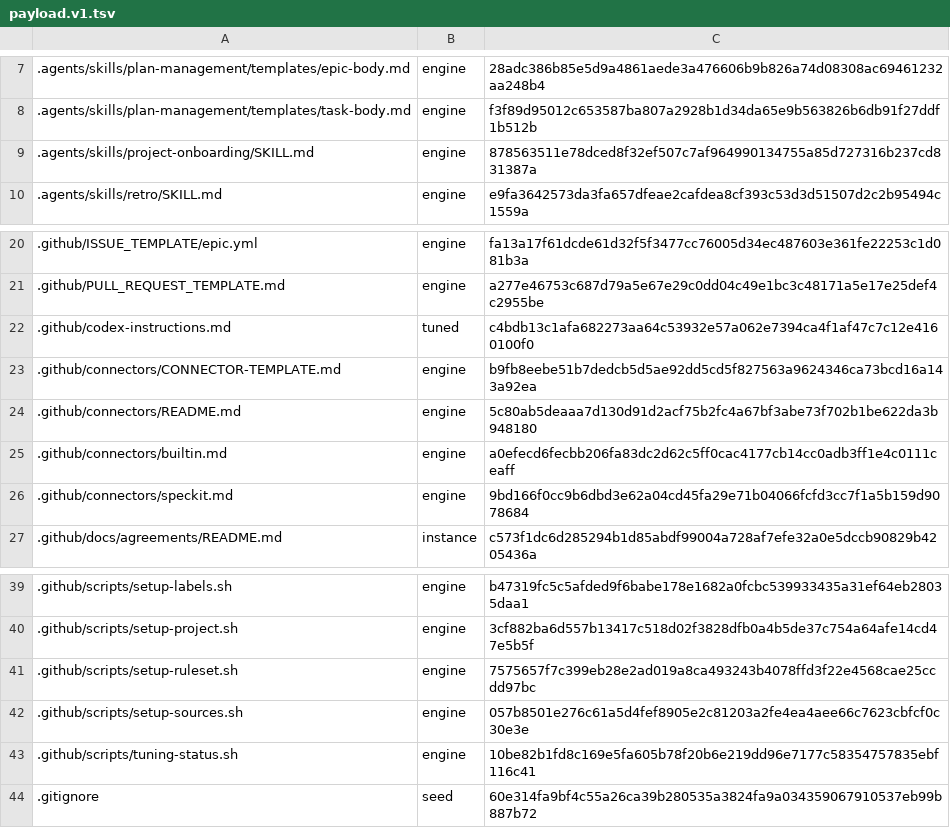
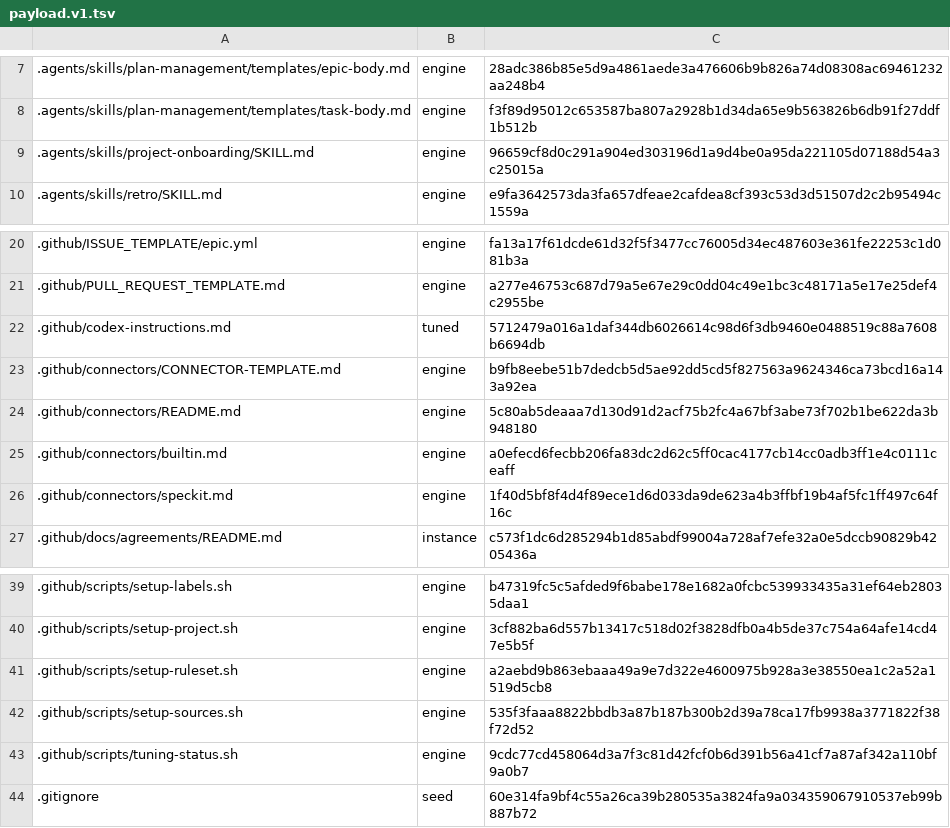
Before and after one commit to mochan-tk/agentic-dev-kit-for-codex, a TSV file: .github/distribution/payload.v1.tsv, drawn as a sheet; only a part is shown, gaps mark what is left out.

Commit message:
fix(distribution): close approved audit and adopter handoff gaps

```diff
--- a/.github/distribution/payload.v1.tsv
+++ b/.github/distribution/payload.v1.tsv
@@ -8,3 +8,3 @@
 .agents/skills/plan-management/templates/task-body.md	engine	f3f89d95012c653587ba807a2928b1d34da65e9b563826b6db91f27ddf1b512b
-.agents/skills/project-onboarding/SKILL.md	engine	878563511e78dced8f32ef507c7af964990134755a85d727316b237cd831387a
+.agents/skills/project-onboarding/SKILL.md	engine	96659cf8d0c291a904ed303196d1a9d4be0a95da221105d07188d54a3c25015a
 .agents/skills/retro/SKILL.md	engine	e9fa3642573da3fa657dfeae2cafdea8cf393c53d3d51507d2c2b95494c1559a
@@ -21,3 +21,3 @@
 .github/PULL_REQUEST_TEMPLATE.md	engine	a277e46753c687d79a5e67e29c0dd04c49e1bc3c48171a5e17e25def4c2955be
-.github/codex-instructions.md	tuned	c4bdb13c1afa682273aa64c53932e57a062e7394ca4f1af47c7c12e4160100f0
+.github/codex-instructions.md	tuned	5712479a016a1daf344db6026614c98d6f3db9460e0488519c88a7608b6694db
 .github/connectors/CONNECTOR-TEMPLATE.md	engine	b9fb8eebe51b7dedcb5d5ae92dd5cd5f827563a9624346ca73bcd16a143a92ea
@@ -25,3 +25,3 @@
 .github/connectors/builtin.md	engine	a0efecd6fecbb206fa83dc2d62c5ff0cac4177cb14cc0adb3ff1e4c0111ceaff
-.github/connectors/speckit.md	engine	9bd166f0cc9b6dbd3e62a04cd45fa29e71b04066fcfd3cc7f1a5b159d9078684
+.github/connectors/speckit.md	engine	1f40d5bf8f4d4f89ece1d6d033da9de623a4b3ffbf19b4af5fc1ff497c64f16c
 .github/docs/agreements/README.md	instance	c573f1dc6d285294b1d85abdf99004a728af7efe32a0e5dccb90829b4205436a
@@ -40,5 +40,5 @@
 .github/scripts/setup-project.sh	engine	3cf882ba6d557b13417c518d02f3828dfb0a4b5de37c754a64afe14cd47e5b5f
-.github/scripts/setup-ruleset.sh	engine	7575657f7c399eb28e2ad019a8ca493243b4078ffd3f22e4568cae25ccdd97bc
-.github/scripts/setup-sources.sh	engine	057b8501e276c61a5d4fef8905e2c81203a2fe4ea4aee66c7623cbfcf0c30e3e
-.github/scripts/tuning-status.sh	engine	10be82b1fd8c169e5fa605b78f20b6e219dd96e7177c58354757835ebf116c41
+.github/scripts/setup-ruleset.sh	engine	a2aebd9b863ebaaa49a9e7d322e4600975b928a3e38550ea1c2a52a1519d5cb8
+.github/scripts/setup-sources.sh	engine	535f3faaa8822bbdb3a87b187b300b2d39a78ca17fb9938a3771822f38f72d52
+.github/scripts/tuning-status.sh	engine	9cdc77cd458064d3a7f3c81d42fcf0b6d391b56a41cf7a87af342a110bf9a0b7
 .gitignore	seed	60e314fa9bf4c55a26ca39b280535a3824fa9a034359067910537eb99b887b72
```
Also changed, not shown: 13 other files.
